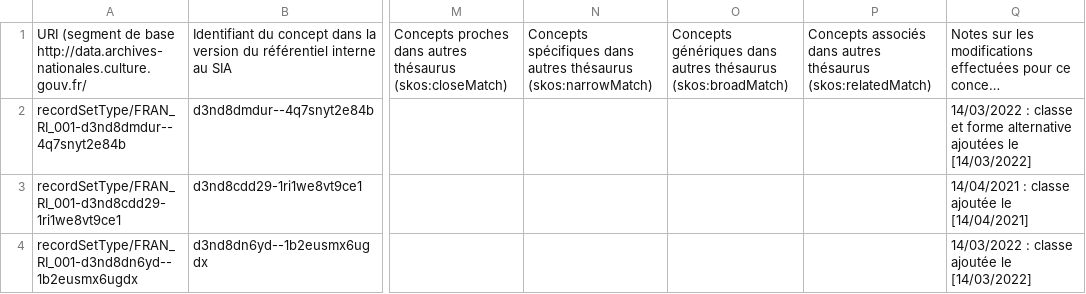
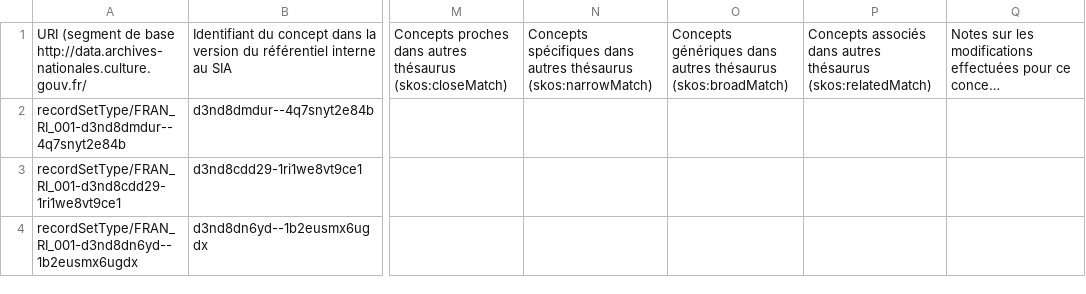
Before and after one commit to ArchivesNationalesFR/Referentiels, a CSV file: concepts/csv/FRAN_RI_001_recordSetTypes.csv, drawn as a sheet; only a part is shown, gaps mark what is left out; long unchanged cells end in …; the diff covers the shown part only; the diff names each change by its address in the sheet, - before the commit and + after, or states it on an @@ line.

```diff
--- a/concepts/csv/FRAN_RI_001_recordSetTypes.csv
+++ b/concepts/csv/FRAN_RI_001_recordSetTypes.csv
-Q2: 14/03/2022 : classe et forme alternative ajoutées le [14/03/2022]
+Q2: (empty)
-Q3: 14/04/2021 : classe ajoutée le [14/04/2021]
+Q3: (empty)
-Q4: 14/03/2022 : classe ajoutée le [14/03/2022]
+Q4: (empty)
```
Also changed, not shown: 1 added row and 4 edited cells elsewhere in this file, concepts/csv/FRAN_RI_002_carrierTypes.csv, concepts/csv/FRAN_RI_004_things.csv, 8 other files.
